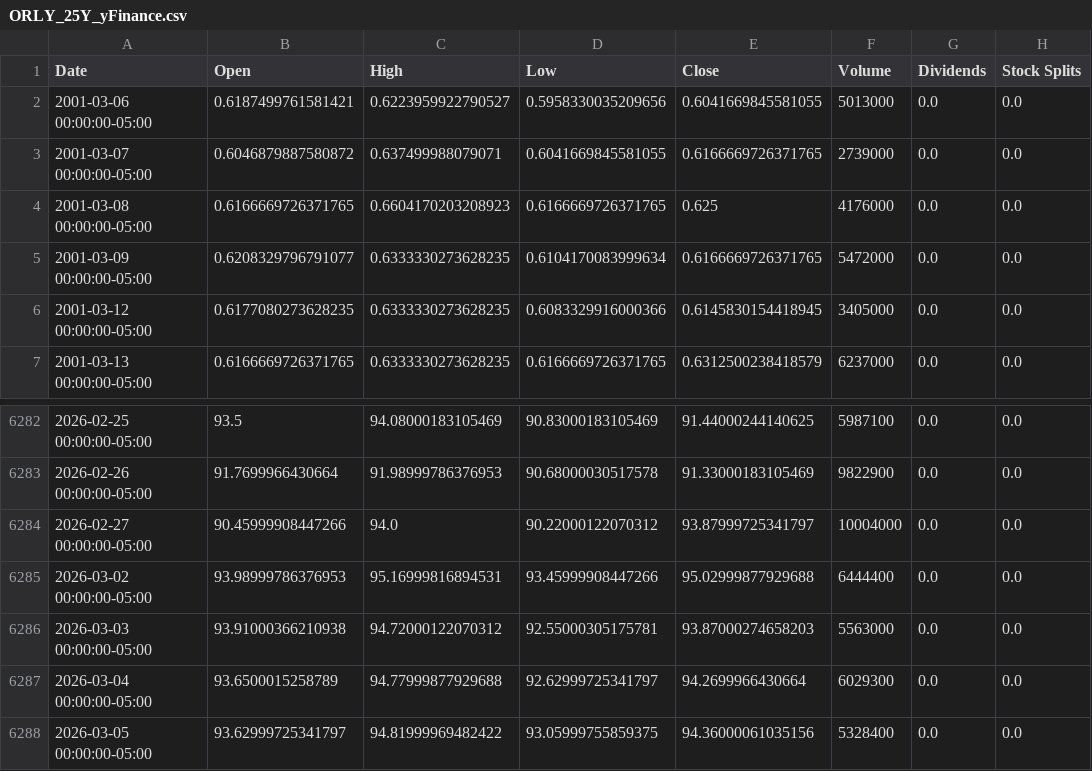
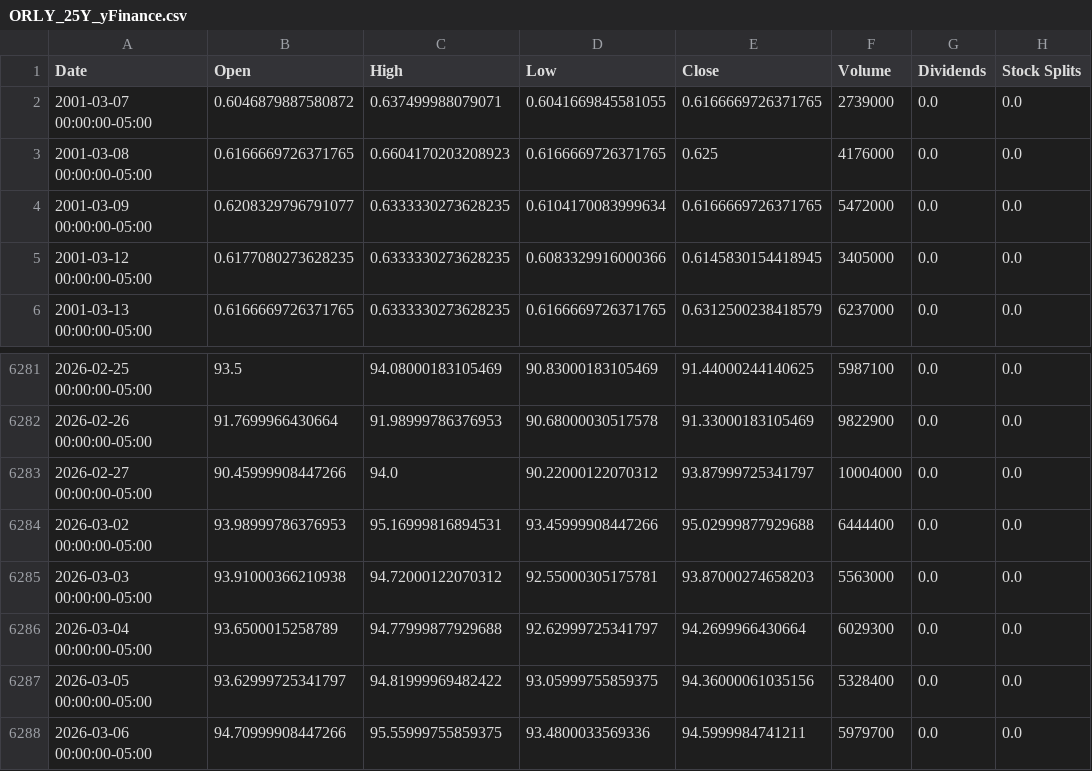
Before and after one commit to ghost60/backtest, a CSV file: data/ORLY_25Y_yFinance.csv, drawn as a sheet; only a part is shown, gaps mark what is left out.

```diff
--- a/data/ORLY_25Y_yFinance.csv
+++ b/data/ORLY_25Y_yFinance.csv
@@ -1,3 +1,2 @@
 Date,Open,High,Low,Close,Volume,Dividends,Stock Splits
-2001-03-06 00:00:00-05:00,0.6187499761581421,0.6223959922790527,0.5958330035209656,0.6041669845581055,5013000,0.0,0.0
 2001-03-07 00:00:00-05:00,0.6046879887580872,0.637499988079071,0.6041669845581055,0.6166669726371765,2739000,0.0,0.0
@@ -6288 +6287,2 @@ Date,Open,High,Low,Close,Volume,Dividends,Stock Splits
 2026-03-05 00:00:00-05:00,93.62999725341797,94.81999969482422,93.05999755859375,94.36000061035156,5328400,0.0,0.0
+2026-03-06 00:00:00-05:00,94.70999908447266,95.55999755859375,93.4800033569336,94.5999984741211,5979700,0.0,0.0
```
Also changed, not shown: data/AZO_25Y_yFinance.csv, data/TSLA_25Y_yFinance.csv, 20 other files.
